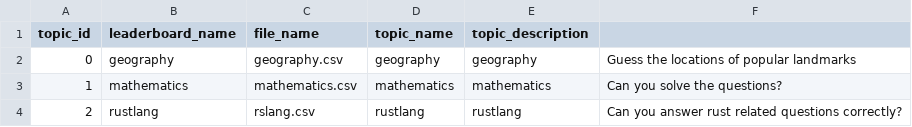
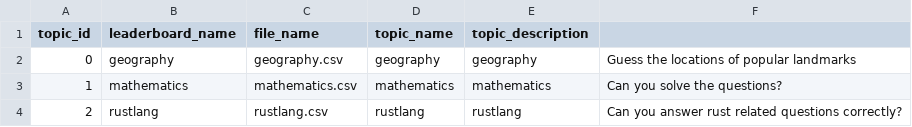
Before and after one commit to EH1121/YAQA, a CSV file: src/data/topics.csv, drawn as a sheet.

```diff
--- a/src/data/topics.csv
+++ b/src/data/topics.csv
@@ -3,2 +3,2 @@ topic_id,leaderboard_name,file_name,topic_name,topic_description
 1,mathematics,mathematics.csv,mathematics,mathematics,Can you solve the questions?
-2,rustlang,rslang.csv,rustlang,rustlang,Can you answer rust related questions correctly?
+2,rustlang,rustlang.csv,rustlang,rustlang,Can you answer rust related questions correctly?
```
Also changed, not shown: 9 other files.
